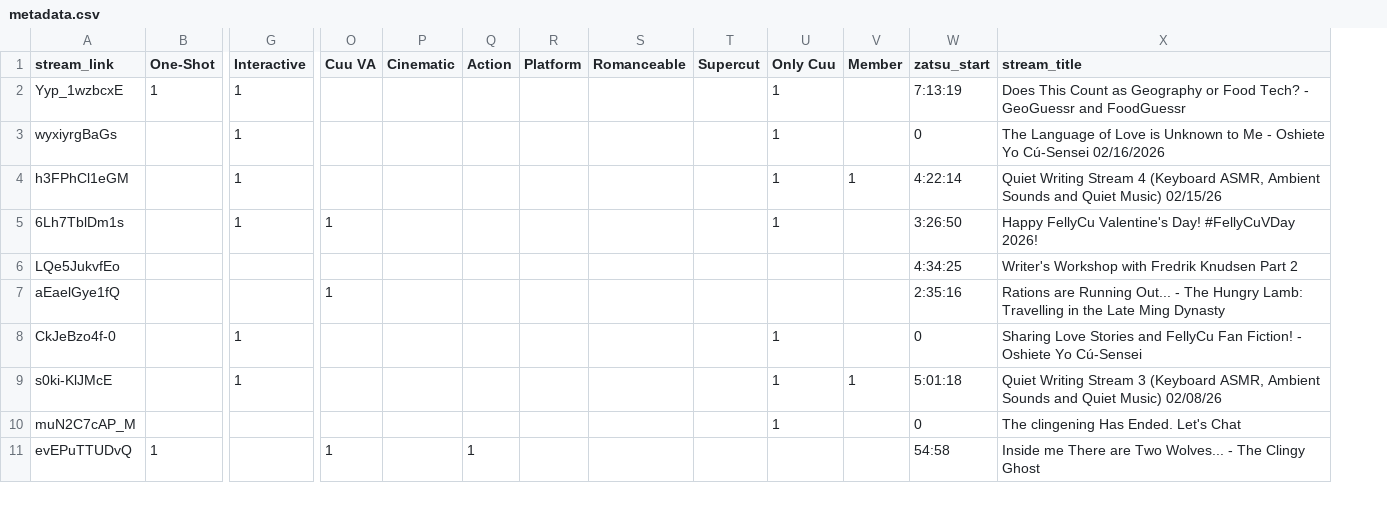
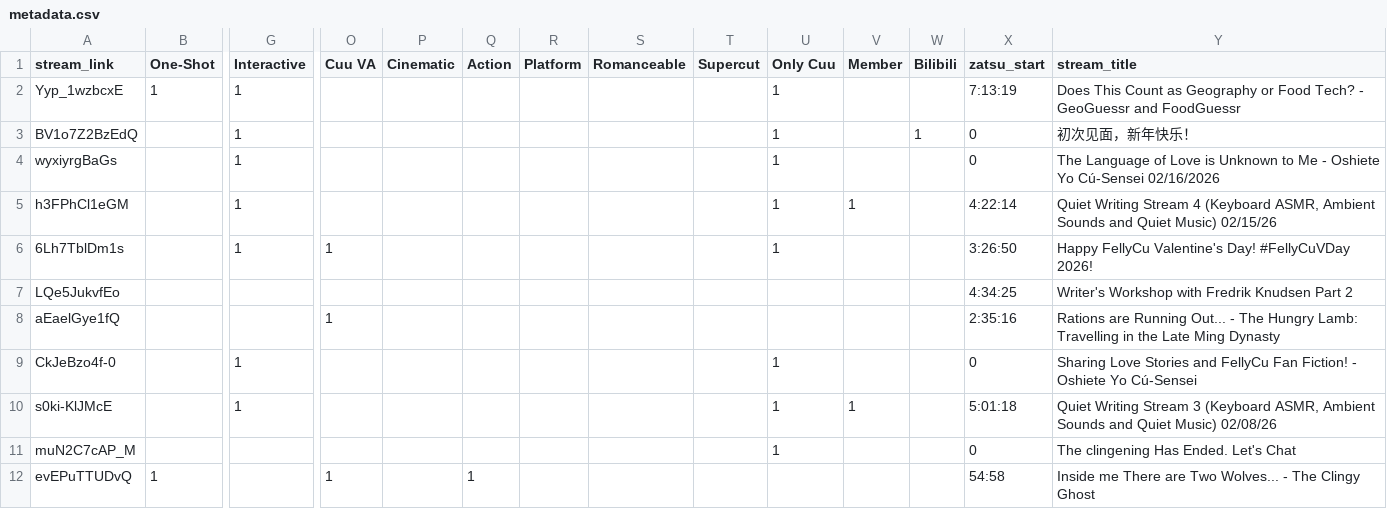
Before and after one commit to Cuudexter/cuudev, a CSV file: metadata.csv, drawn as a sheet; only a part is shown, gaps mark what is left out; addresses are those after the commit; rows hold the shown columns only; the diff names each change by its address in the sheet, - before the commit and + after, or states it on an @@ line.

```diff
--- a/metadata.csv
+++ b/metadata.csv
+column W (Bilibili), empty
+row 3: BV1o7Z2BzEdQ |  | 1 |  |  |  |  |  |  | 1 |  | 1 | 0 | 初次见面，新年快乐！
```
Also changed, not shown: 2 other files.
